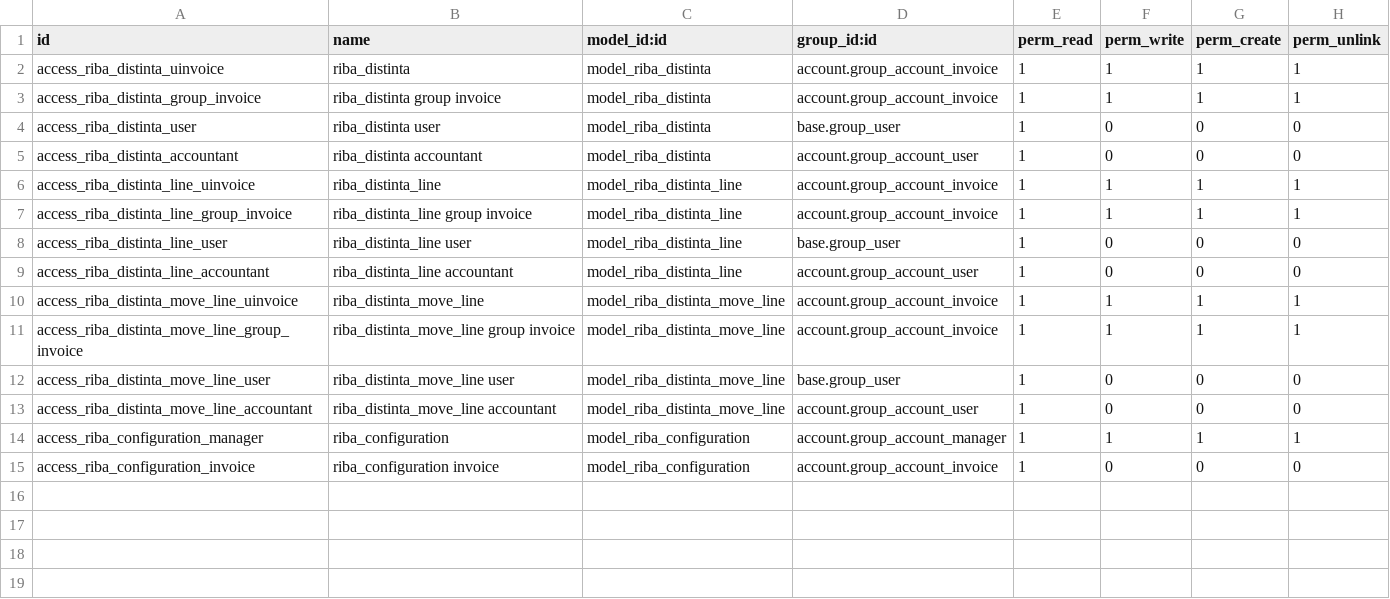
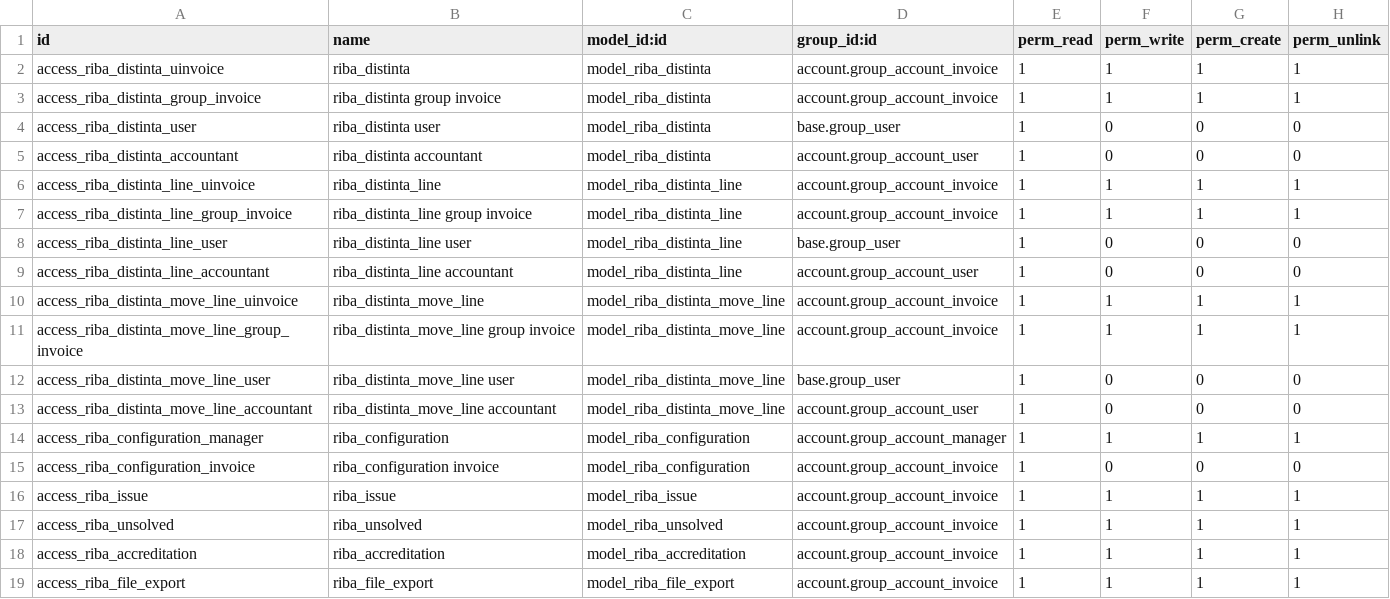
Before and after one commit to odoo-italia/l10n-italy, a CSV file: l10n_it_ricevute_bancarie/security/ir.model.access.csv, drawn as a sheet.

Commit message:
[MIG] l10n_it_ricevute_bancarie: Migration to 14.0

```diff
--- a/l10n_it_ricevute_bancarie/security/ir.model.access.csv
+++ b/l10n_it_ricevute_bancarie/security/ir.model.access.csv
@@ -15 +15,5 @@ access_riba_configuration_manager,riba_configuration,model_riba_configuration,ac
 access_riba_configuration_invoice,riba_configuration invoice,model_riba_configuration,account.group_account_invoice,1,0,0,0
+access_riba_issue,riba_issue,model_riba_issue,account.group_account_invoice,1,1,1,1
+access_riba_unsolved,riba_unsolved,model_riba_unsolved,account.group_account_invoice,1,1,1,1
+access_riba_accreditation,riba_accreditation,model_riba_accreditation,account.group_account_invoice,1,1,1,1
+access_riba_file_export,riba_file_export,model_riba_file_export,account.group_account_invoice,1,1,1,1
```
Also changed, not shown: 33 other files.
